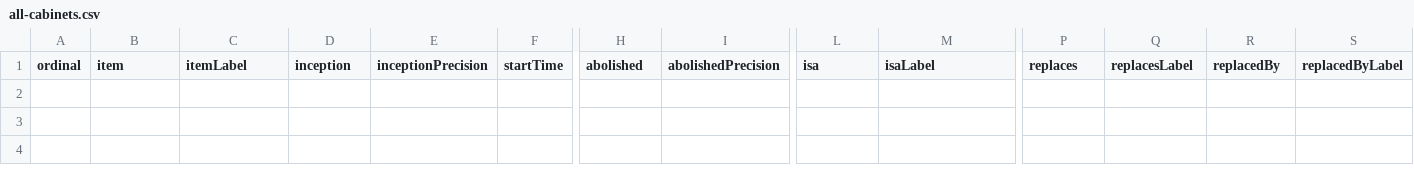
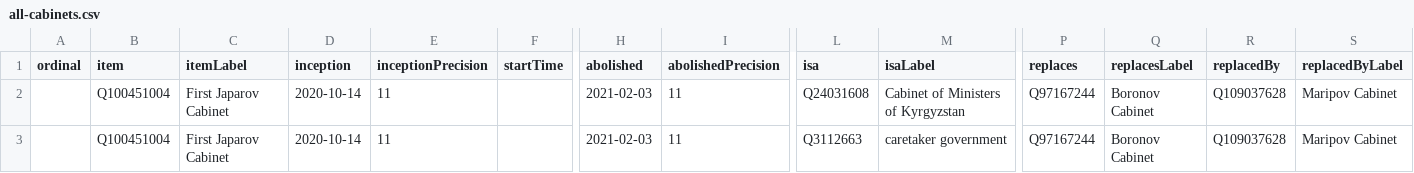
Before and after one commit to every-politician-scrapers/kyrgyzstan-ministers, a CSV file: wikidata/results/all-cabinets.csv, drawn as a sheet; only a part is shown, gaps mark what is left out; rows hold the shown columns only; the diff names each change by its address in the sheet, - before the commit and + after, or states it on an @@ line.

```diff
--- a/wikidata/results/all-cabinets.csv
+++ b/wikidata/results/all-cabinets.csv
+row 2:  | Q100451004 | First Japarov Cabinet | 2020-10-14 | 11 |  | 2021-02-03 | 11 | Q24031608 | Cabinet of Ministers of Kyrgyzstan | Q97167244 | Boronov Cabinet | Q109037628 | Maripov Cabinet
+row 3:  | Q100451004 | First Japarov Cabinet | 2020-10-14 | 11 |  | 2021-02-03 | 11 | Q3112663 | caretaker government | Q97167244 | Boronov Cabinet | Q109037628 | Maripov Cabinet
```
